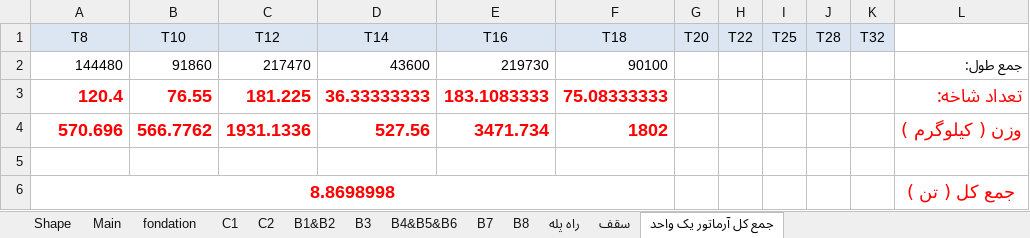
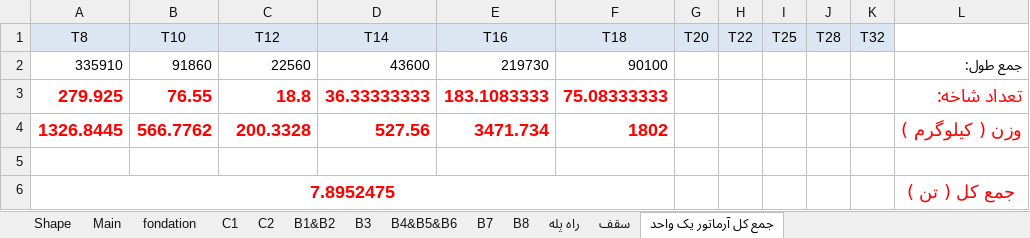
Before and after one commit to saeed51100/mootabad, an Excel workbook: Listofer.xlsx, sheet جمع کل آرماتور یک واحد, drawn as a sheet; values as stored, in another font and other column widths than the file's, no borders; the diff names each change by its address in the sheet, - before the commit and + after, or states it on an @@ line.

```diff
--- a/Listofer.xlsx (sheet جمع کل آرماتور یک واحد)
+++ b/Listofer.xlsx (sheet جمع کل آرماتور یک واحد)
-A2 (T8): 144480
+A2 (T8): 335910
-C2 (T12): 217470
+C2 (T12): 22560
-A3 (T8): 120.4
+A3 (T8): 279.925
-C3 (T12): 181.225
+C3 (T12): 18.8
-A4 (T8): 570.696
+A4 (T8): 1326.8445
-C4 (T12): 1931.1336
+C4 (T12): 200.3328
-A6 (T8): 8.8698998
+A6 (T8): 7.8952475
```
Also changed, not shown: sheet سقف, formulas that keep their value.
